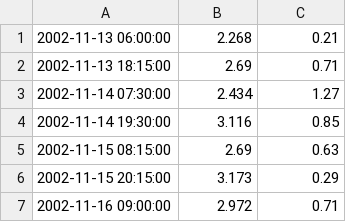
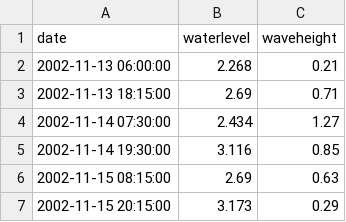
Before and after one commit to johnmaskell/johnmaskell.github.io, a CSV file: html/liv_hshw_no_tooltip.csv, drawn as a sheet; only a part is shown; the shorter side is filled out with more unchanged rows; the diff names each change by its address in the sheet, - before the commit and + after, or states it on an @@ line.

Commit message:
Update liv_hshw_no_tooltip.csv

```diff
--- a/html/liv_hshw_no_tooltip.csv
+++ b/html/liv_hshw_no_tooltip.csv
+row 1: date | waterlevel | waveheight
```
